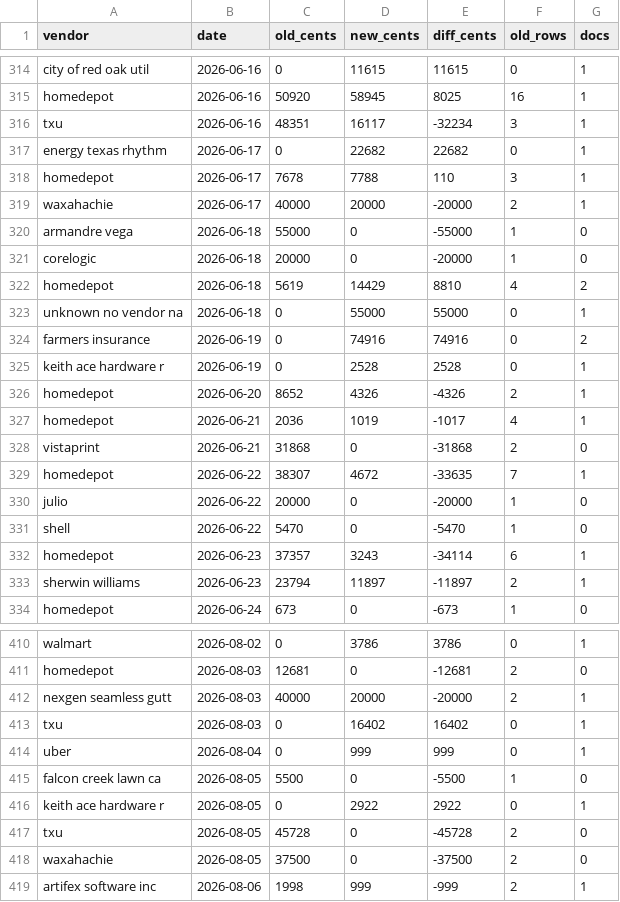
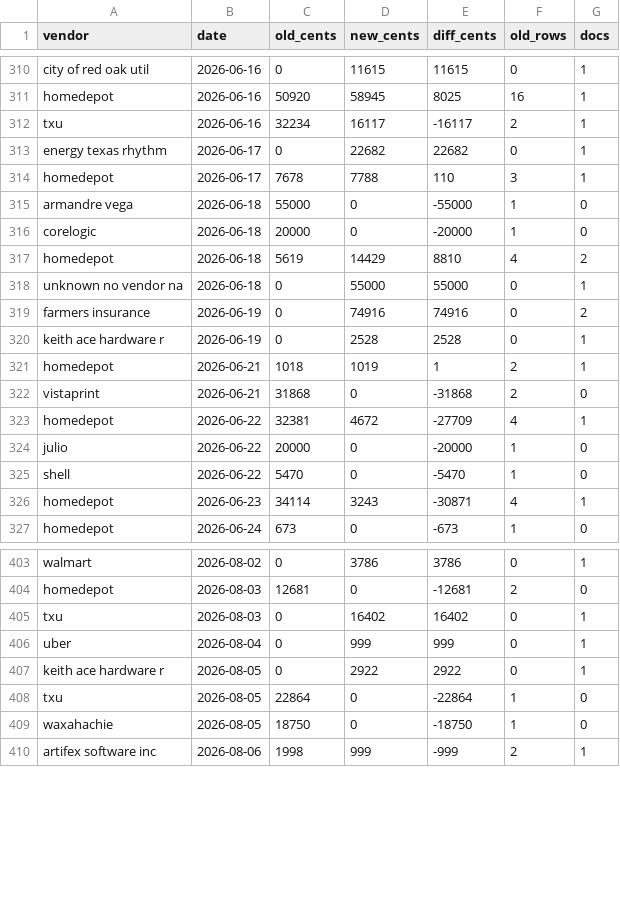
Before and after one commit to Recast-Properties/recast-books, a CSV file: data/migration/2026-09-17/comparison/D-net-by-vendor-day.csv, drawn as a sheet; only a part is shown, gaps mark what is left out; the diff covers the shown part only.

```diff
--- a/data/migration/2026-09-17/comparison/D-net-by-vendor-day.csv
+++ b/data/migration/2026-09-17/comparison/D-net-by-vendor-day.csv
@@ -315,6 +311,5 @@ city of red oak util,2026-06-16,0,11615,11615,0,1
 homedepot,2026-06-16,50920,58945,8025,16,1
-txu,2026-06-16,48351,16117,-32234,3,1
+txu,2026-06-16,32234,16117,-16117,2,1
 energy texas rhythm ,2026-06-17,0,22682,22682,0,1
 homedepot,2026-06-17,7678,7788,110,3,1
-waxahachie,2026-06-17,40000,20000,-20000,2,1
 armandre vega,2026-06-18,55000,0,-55000,1,0
@@ -325,10 +320,8 @@ farmers insurance,2026-06-19,0,74916,74916,0,2
 keith ace hardware r,2026-06-19,0,2528,2528,0,1
-homedepot,2026-06-20,8652,4326,-4326,2,1
-homedepot,2026-06-21,2036,1019,-1017,4,1
+homedepot,2026-06-21,1018,1019,1,2,1
 vistaprint,2026-06-21,31868,0,-31868,2,0
-homedepot,2026-06-22,38307,4672,-33635,7,1
+homedepot,2026-06-22,32381,4672,-27709,4,1
 julio,2026-06-22,20000,0,-20000,1,0
 shell,2026-06-22,5470,0,-5470,1,0
-homedepot,2026-06-23,37357,3243,-34114,6,1
-sherwin williams,2026-06-23,23794,11897,-11897,2,1
+homedepot,2026-06-23,34114,3243,-30871,4,1
 homedepot,2026-06-24,673,0,-673,1,0
@@ -411,9 +404,7 @@ walmart,2026-08-02,0,3786,3786,0,1
 homedepot,2026-08-03,12681,0,-12681,2,0
-nexgen seamless gutt,2026-08-03,40000,20000,-20000,2,1
 txu,2026-08-03,0,16402,16402,0,1
 uber,2026-08-04,0,999,999,0,1
-falcon creek lawn ca,2026-08-05,5500,0,-5500,1,0
 keith ace hardware r,2026-08-05,0,2922,2922,0,1
-txu,2026-08-05,45728,0,-45728,2,0
-waxahachie,2026-08-05,37500,0,-37500,2,0
+txu,2026-08-05,22864,0,-22864,1,0
+waxahachie,2026-08-05,18750,0,-18750,1,0
 artifex software inc,2026-08-06,1998,999,-999,2,1
```
Also changed, not shown: 4 removed rows and 12 edited cells elsewhere in this file, data/migration/2026-09-17/comparison/B-by-match.csv, data/migration/2026-09-17/comparison/C-uncovered-old-rows.csv, 9 other files.
